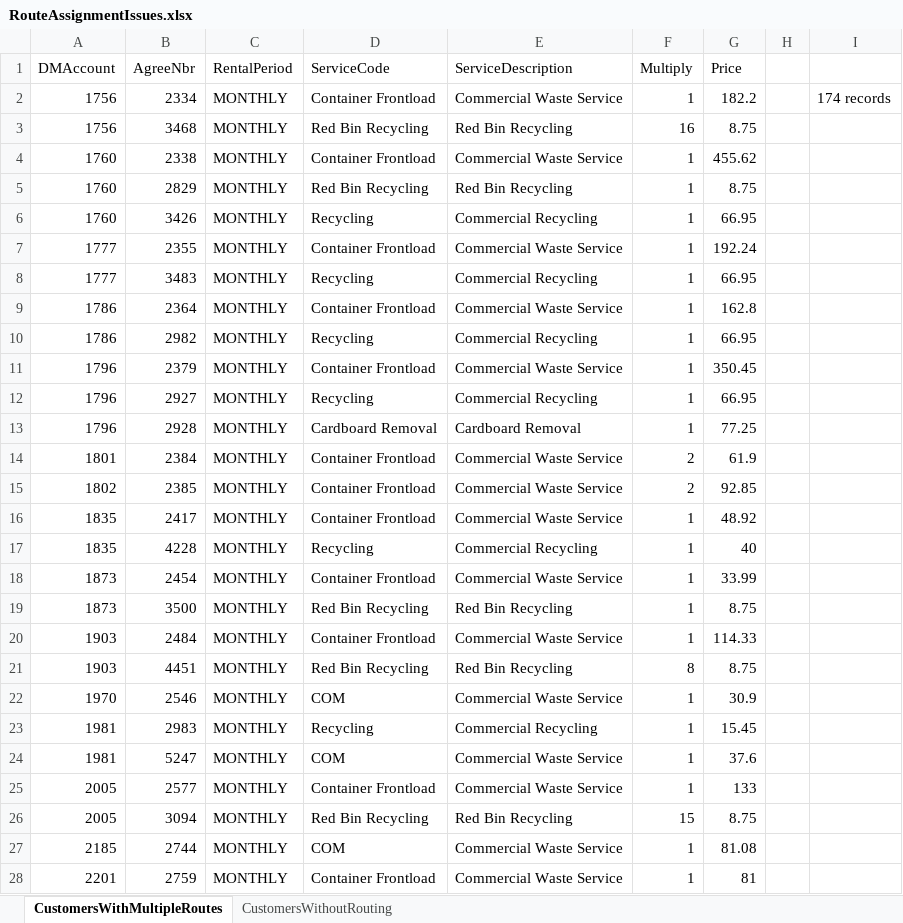
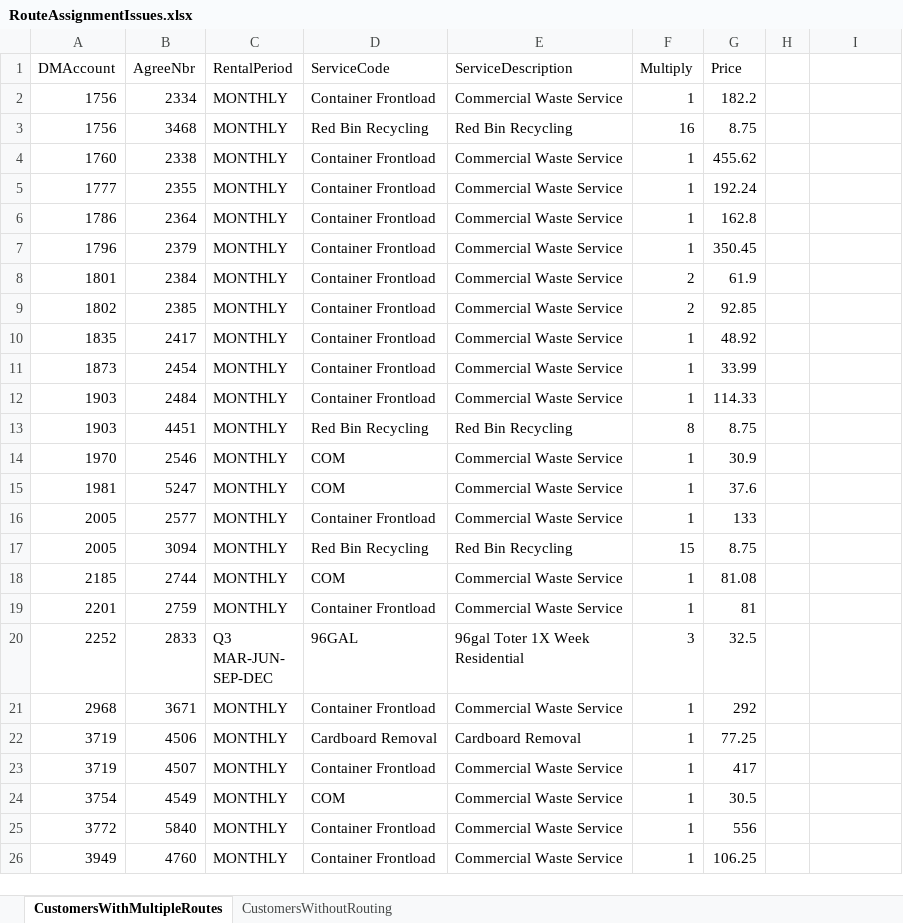
Before and after one commit to mycoola904/Carson_wbo, an Excel workbook: MigrationQueries/RouteAssignmentIssues.xlsx, sheet CustomersWithMultipleRoutes, drawn as a sheet; only a part is shown; the shorter side is filled out with more unchanged rows; values as stored, in another font and other column widths than the file's, no borders; the diff covers the shown part only; the diff names each change by its address in the sheet, - before the commit and + after, or states it on an @@ line.

Commit message:
Refactor SQL script to improve clarity and organization of unmatched route assignments and services with no stops

```diff
--- a/MigrationQueries/RouteAssignmentIssues.xlsx (sheet CustomersWithMultipleRoutes)
+++ b/MigrationQueries/RouteAssignmentIssues.xlsx (sheet CustomersWithMultipleRoutes)
-I2: 174 records
+I2: (empty)
-row 5: 1760 | 2829 | MONTHLY | Red Bin Recycling | Red Bin Recycling | 1 | 8.75
-row 6: 1760 | 3426 | MONTHLY | Recycling | Commercial Recycling | 1 | 66.95
-row 8: 1777 | 3483 | MONTHLY | Recycling | Commercial Recycling | 1 | 66.95
-row 10: 1786 | 2982 | MONTHLY | Recycling | Commercial Recycling | 1 | 66.95
-row 12: 1796 | 2927 | MONTHLY | Recycling | Commercial Recycling | 1 | 66.95
-row 13: 1796 | 2928 | MONTHLY | Cardboard Removal | Cardboard Removal | 1 | 77.25
-row 17: 1835 | 4228 | MONTHLY | Recycling | Commercial Recycling | 1 | 40
-row 19: 1873 | 3500 | MONTHLY | Red Bin Recycling | Red Bin Recycling | 1 | 8.75
-row 23: 1981 | 2983 | MONTHLY | Recycling | Commercial Recycling | 1 | 15.45
```
Also changed, not shown: 80 removed rows elsewhere in this sheet, sheet CustomersWithoutRouting, 1 other file.
